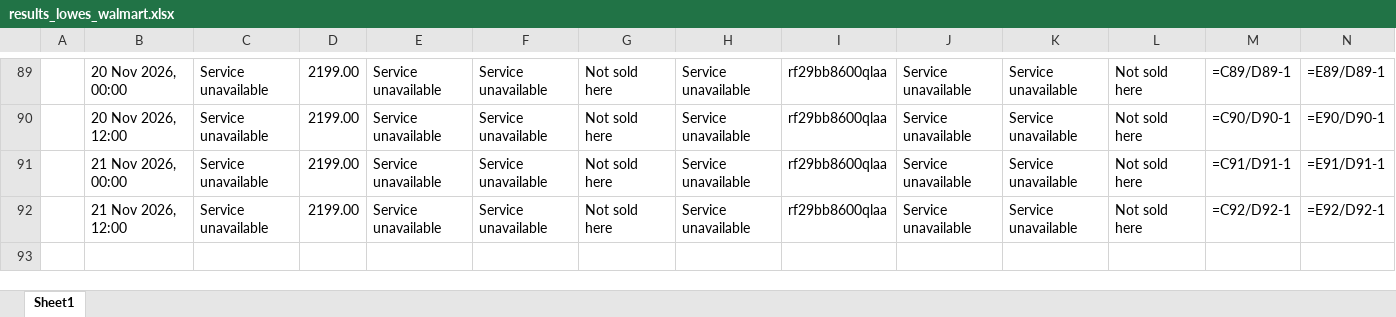
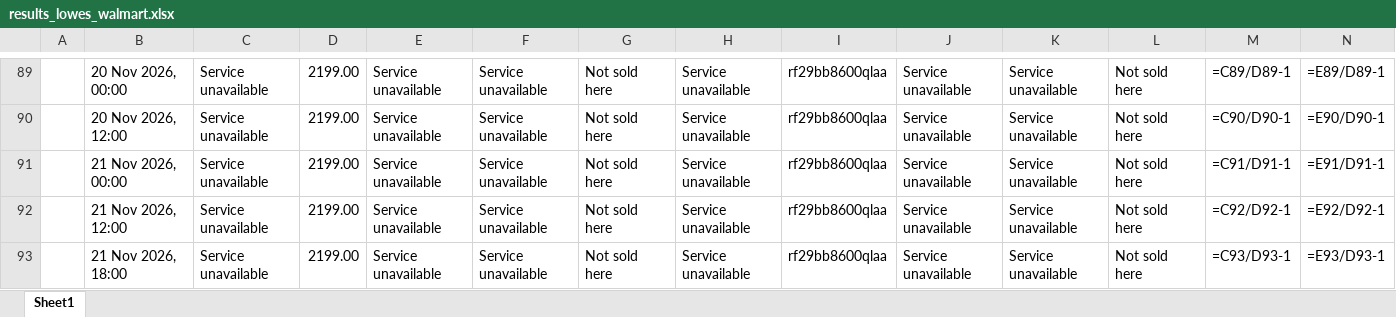
Before and after one commit to rathi-eucloid/DA-alert, an Excel workbook: outputs/results_lowes_walmart.xlsx, sheet Sheet1, drawn as a sheet; only a part is shown, gaps mark what is left out; values as stored, in another font and other column widths than the file's, no borders; formulas without a stored value are shown as written; rows hold the shown columns only; the diff names each change by its address in the sheet, - before the commit and + after, or states it on an @@ line.

```diff
--- a/outputs/results_lowes_walmart.xlsx (sheet Sheet1)
+++ b/outputs/results_lowes_walmart.xlsx (sheet Sheet1)
+row 93:  | 21 Nov 2026, 18:00 | Service unavailable | 2199.00 | Service unavailable | Service unavailable | Not sold here | Service unavailable | rf29bb8600qlaa | Service unavailable | Service unavailable | Not sold here | =C93/D93-1 | =E93/D93-1
```
Also changed, not shown: 6 other files.
